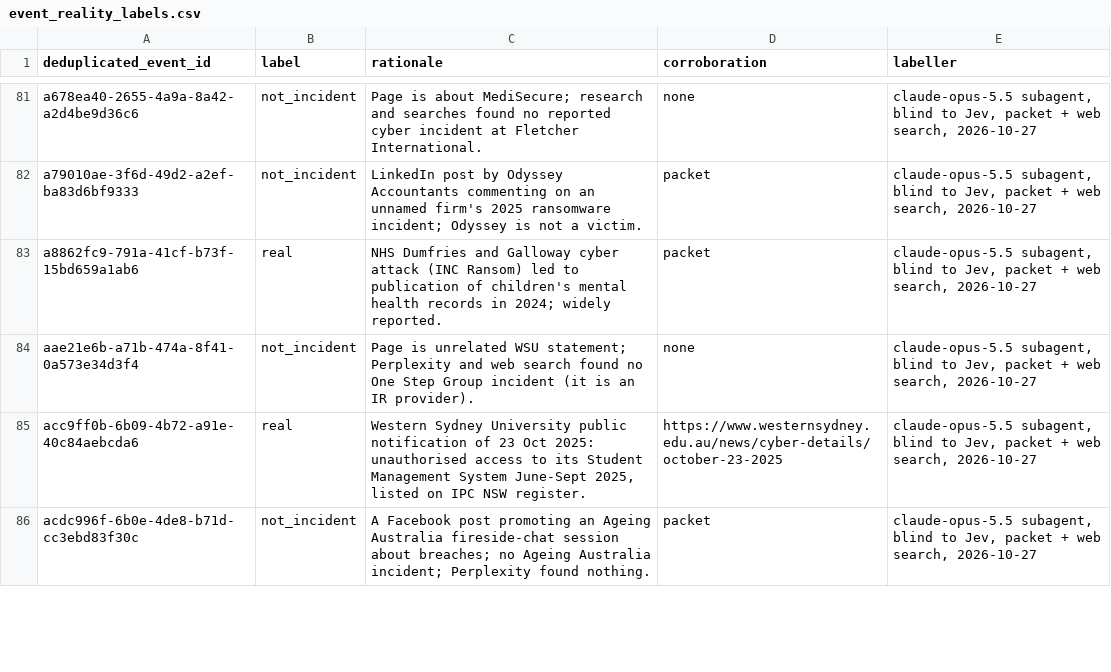
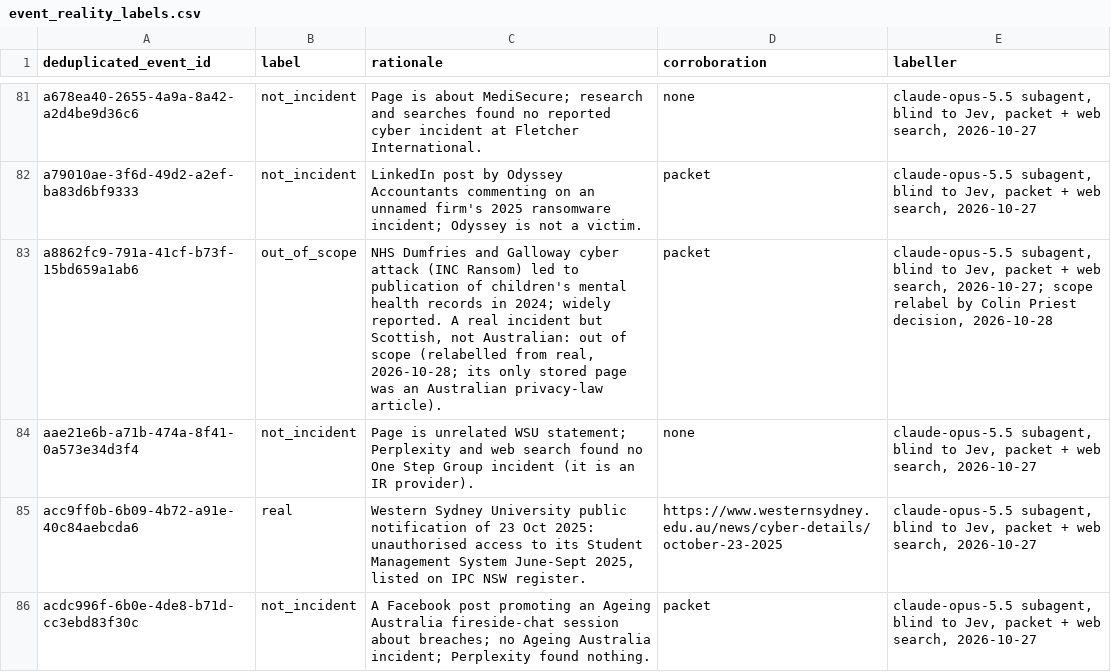
Before and after one commit to colinpriest/australian-cyber-events-scraper, a CSV file: evaluation/event_reality_labels.csv, drawn as a sheet; only a part is shown, gaps mark what is left out.

```diff
--- a/evaluation/event_reality_labels.csv
+++ b/evaluation/event_reality_labels.csv
@@ -82,3 +82,3 @@ a678ea40-2655-4a9a-8a42-a2d4be9d36c6,not_incident,Page is about MediSecure; rese
 a79010ae-3f6d-49d2-a2ef-ba83d6bf9333,not_incident,LinkedIn post by Odyssey Accountants commenting on an unnamed firm's 2025 ransomware incident; Odyssey is not a victim.,packet,"claude-opus-5.5 subagent, blind to Jev, packet + web search, 2026-10-27"
-a8862fc9-791a-41cf-b73f-15bd659a1ab6,real,NHS Dumfries and Galloway cyber attack (INC Ransom) led to publication of children's mental health records in 2024; widely reported.,packet,"claude-opus-5.5 subagent, blind to Jev, packet + web search, 2026-10-27"
+a8862fc9-791a-41cf-b73f-15bd659a1ab6,out_of_scope,"NHS Dumfries and Galloway cyber attack (INC Ransom) led to publication of children's mental health records in 2024; widely reported. A real incident but Scottish, not Australian: out of scope (relabelled from real, 2026-10-28; its only stored page was an Australian privacy-law article).",packet,"claude-opus-5.5 subagent, blind to Jev, packet + web search, 2026-10-27; scope relabel by Colin Priest decision, 2026-10-28"
 aae21e6b-a71b-474a-8f41-0a573e34d3f4,not_incident,Page is unrelated WSU statement; Perplexity and web search found no One Step Group incident (it is an IR provider).,none,"claude-opus-5.5 subagent, blind to Jev, packet + web search, 2026-10-27"
```
Also changed, not shown: 12 other files.
